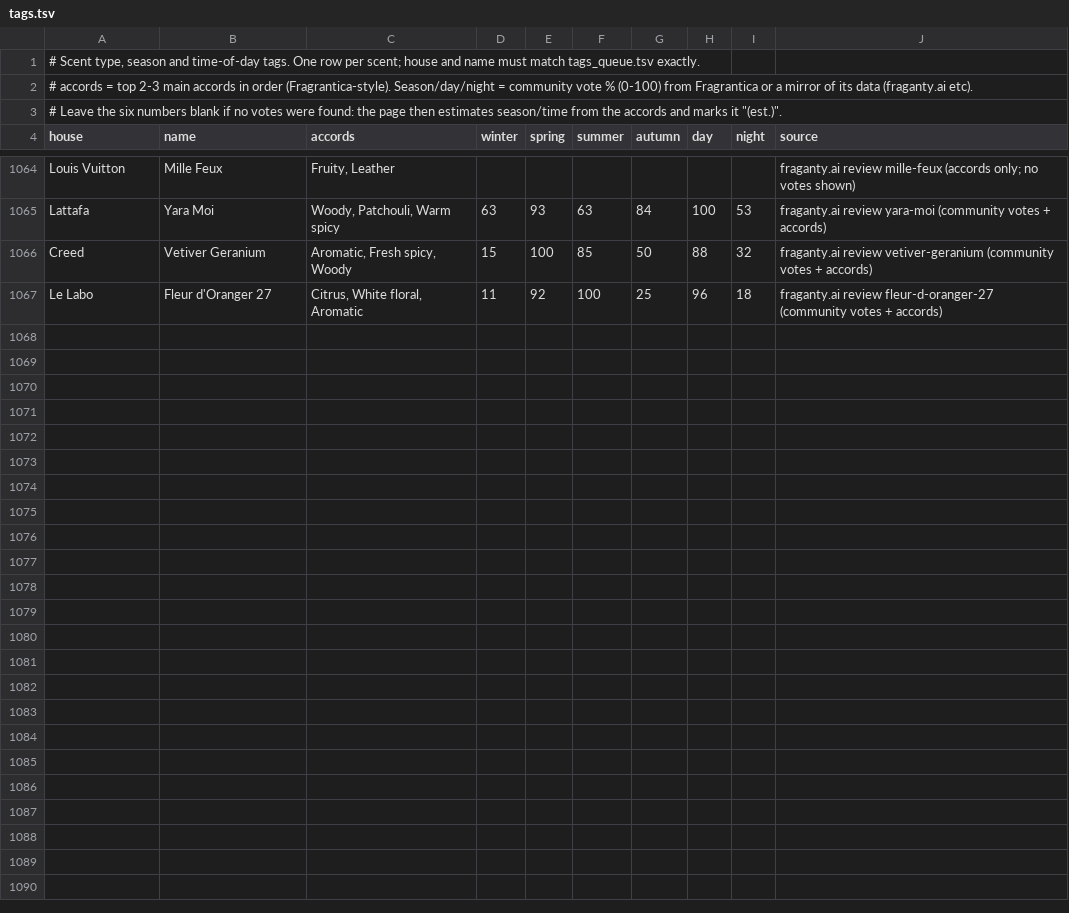
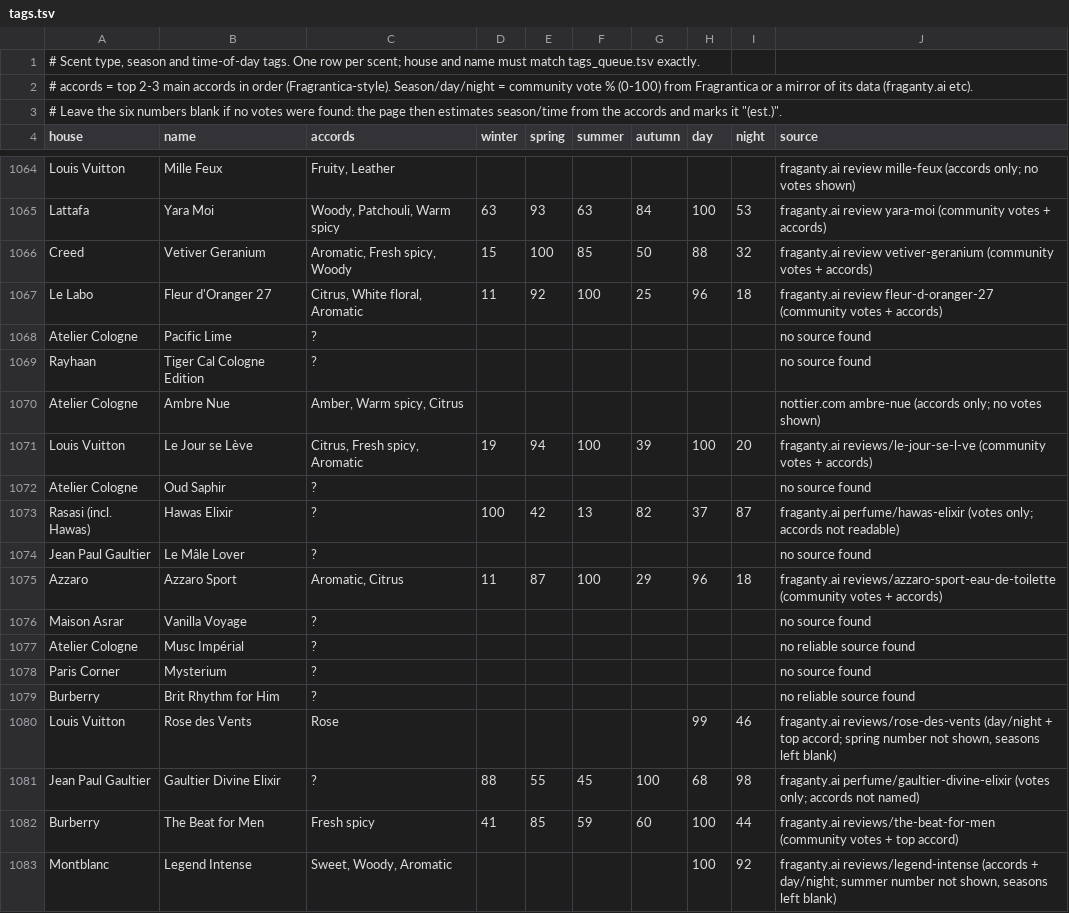
Before and after one commit to faraz-yarkhan/Fragrances, a TSV file: build/tags.tsv, drawn as a sheet; only a part is shown, gaps mark what is left out; the diff covers the shown part only.

```diff
--- a/build/tags.tsv
+++ b/build/tags.tsv
@@ -1067 +1067,17 @@ Creed	Vetiver Geranium	Aromatic, Fresh spicy, Woody	15	100	85	50	88	32	fraganty.
 Le Labo	Fleur d'Oranger 27	Citrus, White floral, Aromatic	11	92	100	25	96	18	fraganty.ai review fleur-d-oranger-27 (community votes + accords)
+Atelier Cologne	Pacific Lime	?							no source found
+Rayhaan	Tiger Cal Cologne Edition	?							no source found
+Atelier Cologne	Ambre Nue	Amber, Warm spicy, Citrus							nottier.com ambre-nue (accords only; no votes shown)
+Louis Vuitton	Le Jour se Lève	Citrus, Fresh spicy, Aromatic	19	94	100	39	100	20	fraganty.ai reviews/le-jour-se-l-ve (community votes + accords)
+Atelier Cologne	Oud Saphir	?							no source found
+Rasasi (incl. Hawas)	Hawas Elixir	?	100	42	13	82	37	87	fraganty.ai perfume/hawas-elixir (votes only; accords not readable)
+Jean Paul Gaultier	Le Mâle Lover	?							no source found
+Azzaro	Azzaro Sport	Aromatic, Citrus	11	87	100	29	96	18	fraganty.ai reviews/azzaro-sport-eau-de-toilette (community votes + accords)
+Maison Asrar	Vanilla Voyage	?							no source found
+Atelier Cologne	Musc Impérial	?							no reliable source found
+Paris Corner	Mysterium	?							no source found
+Burberry	Brit Rhythm for Him	?							no reliable source found
+Louis Vuitton	Rose des Vents	Rose					99	46	fraganty.ai reviews/rose-des-vents (day/night + top accord; spring number not shown, seasons left blank)
+Jean Paul Gaultier	Gaultier Divine Elixir	?	88	55	45	100	68	98	fraganty.ai perfume/gaultier-divine-elixir (votes only; accords not named)
+Burberry	The Beat for Men	Fresh spicy	41	85	59	60	100	44	fraganty.ai reviews/the-beat-for-men (community votes + top accord)
+Montblanc	Legend Intense	Sweet, Woody, Aromatic					100	92	fraganty.ai reviews/legend-intense (accords + day/night; summer number not shown, seasons left blank)
```
Also changed, not shown: 14 added rows elsewhere in this file, 3 other files.
